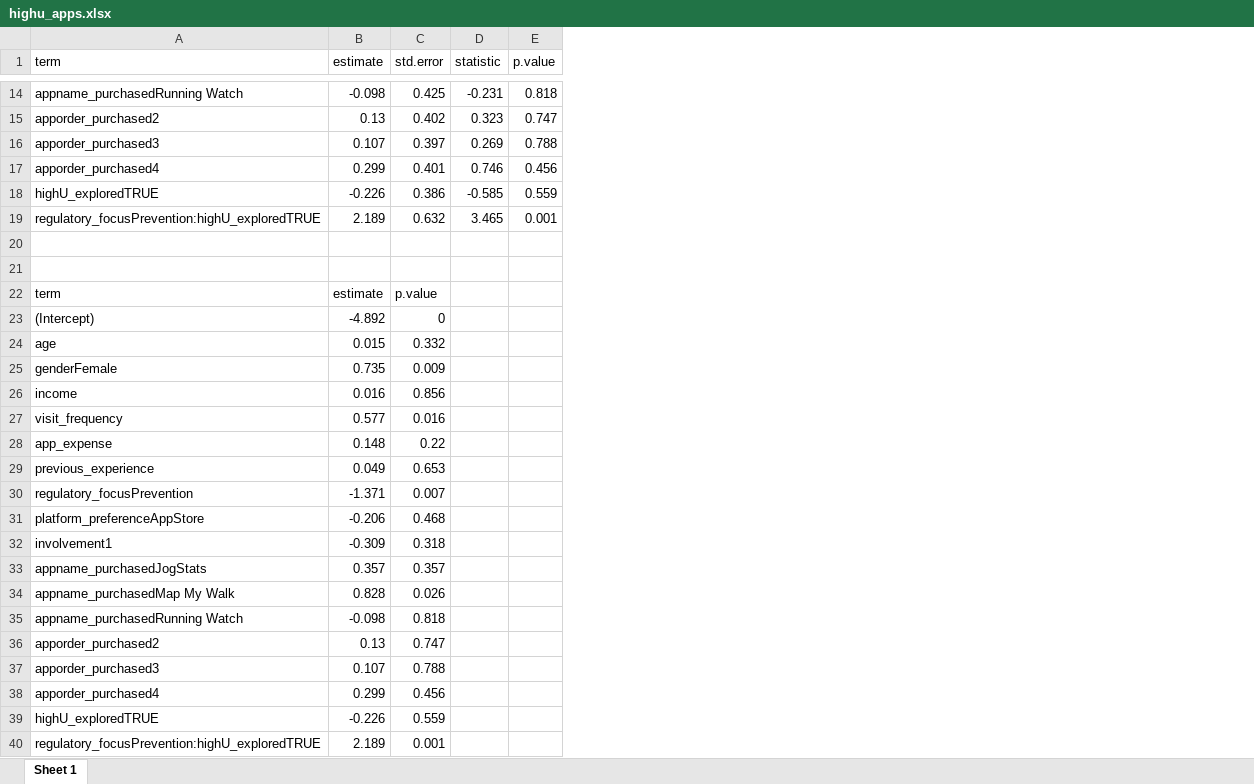
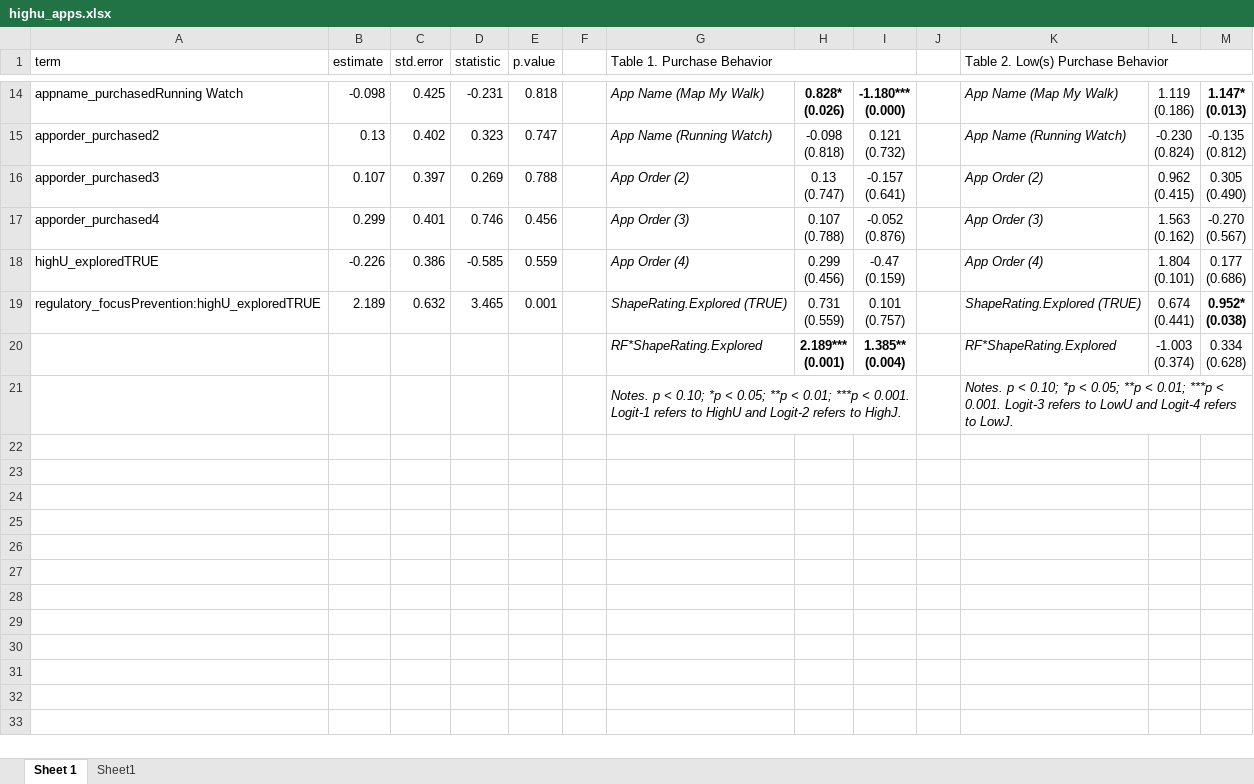
Before and after one commit to DocEdo/AppStore, an Excel workbook: temporary_files/highu_apps.xlsx, sheet Sheet 1, drawn as a sheet; only a part is shown, gaps mark what is left out; values as stored, in another font and other column widths than the file's, no borders; removed rows and columns are numbered as before the commit, all else as after; ↵ is a line break in a cell; the diff names each change by its address in the sheet, - before the commit and + after, or states it on an @@ line.

Commit message:
ADDED: explore models for all shaperatings

```diff
--- a/temporary_files/highu_apps.xlsx (sheet Sheet 1)
+++ b/temporary_files/highu_apps.xlsx (sheet Sheet 1)
+sheet tab: Sheet1
+column F, empty
+column G (Table 1. Purchase Behavior), rows 14-21: App Name (Map My Walk) | App Name (Running Watch) | App Order (2) | App Order (3) | App Order (4) | ShapeRating.Explored (TRUE) | RF*ShapeRating.Explored | Notes. p < 0.10; *p < 0.05; **p < 0.01; ***p < 0.001. Logit-1 refers to HighU and Logit-2 refers to HighJ.
+column H, rows 14-20: 0.828* ↵ (0.026) | -0.098 ↵ (0.818) | 0.13 ↵ (0.747) | 0.107 ↵ (0.788) | 0.299 ↵ (0.456) | 0.731 ↵ (0.559) | 2.189*** ↵ (0.001)
+column I, rows 14-20: -1.180*** ↵ (0.000) | 0.121 ↵ (0.732) | -0.157 ↵ (0.641) | -0.052 ↵ (0.876) | -0.47 ↵ (0.159) | 0.101 ↵ (0.757) | 1.385** ↵ (0.004)
+column J, empty
+column K, row 1: Table 2. Low(s) Purchase Behavior; rows 14-21: App Name (Map My Walk) | App Name (Running Watch) | App Order (2) | App Order (3) | App Order (4) | ShapeRating.Explored (TRUE) | RF*ShapeRating.Explored | Notes. p < 0.10; *p < 0.05; **p < 0.01; ***p < 0.001. Logit-3 refers to LowU and Logit-4 refers to LowJ.
+column L, rows 14-20: 1.119 ↵ (0.186) | -0.230 ↵ (0.824) | 0.962 ↵ (0.415) | 1.563 ↵ (0.162) | 1.804 ↵ (0.101) | 0.674 ↵ (0.441) | -1.003 ↵ (0.374)
+column M, rows 14-20: 1.147* ↵ (0.013) | -0.135 ↵ (0.812) | 0.305 ↵ (0.490) | -0.270 ↵ (0.567) | 0.177 ↵ (0.686) | 0.952* ↵ (0.038) | 0.334 ↵ (0.628)
-row 20: (empty)
+row 20:  |  |  |  |  |  | RF*ShapeRating.Explored | 2.189*** ↵ (0.001) | 1.385** ↵ (0.004) |  | RF*ShapeRating.Explored | -1.003 ↵ (0.374) | 0.334 ↵ (0.628)
-row 21: (empty)
+row 21:  |  |  |  |  |  | Notes. p < 0.10; *p < 0.05; **p < 0.01; ***p < 0.001. Logit-1 refers to HighU and Logit-2 refers to HighJ. |  |  |  | Notes. p < 0.10; *p < 0.05; **p < 0.01; ***p < 0.001. Logit-3 refers to LowU and Logit-4 refers to LowJ.
-row 22: term | estimate | p.value
-row 23: (Intercept) | -4.892 | 0
-row 24: age | 0.015 | 0.332
-row 25: genderFemale | 0.735 | 0.009
-row 26: income | 0.016 | 0.856
-row 27: visit_frequency | 0.577 | 0.016
-row 28: app_expense | 0.148 | 0.22
-row 29: previous_experience | 0.049 | 0.653
-row 30: regulatory_focusPrevention | -1.371 | 0.007
-row 31: platform_preferenceAppStore | -0.206 | 0.468
-row 32: involvement1 | -0.309 | 0.318
-row 33: appname_purchasedJogStats | 0.357 | 0.357
-row 34: appname_purchasedMap My Walk | 0.828 | 0.026
-row 35: appname_purchasedRunning Watch | -0.098 | 0.818
-row 36: apporder_purchased2 | 0.13 | 0.747
-row 37: apporder_purchased3 | 0.107 | 0.788
-row 38: apporder_purchased4 | 0.299 | 0.456
-row 39: highU_exploredTRUE | -0.226 | 0.559
-row 40: regulatory_focusPrevention:highU_exploredTRUE | 2.189 | 0.001
```
Also changed, not shown: temporary_files/highj_apps.xlsx, temporary_files/lowj_apps.xlsx, 10 other files.
